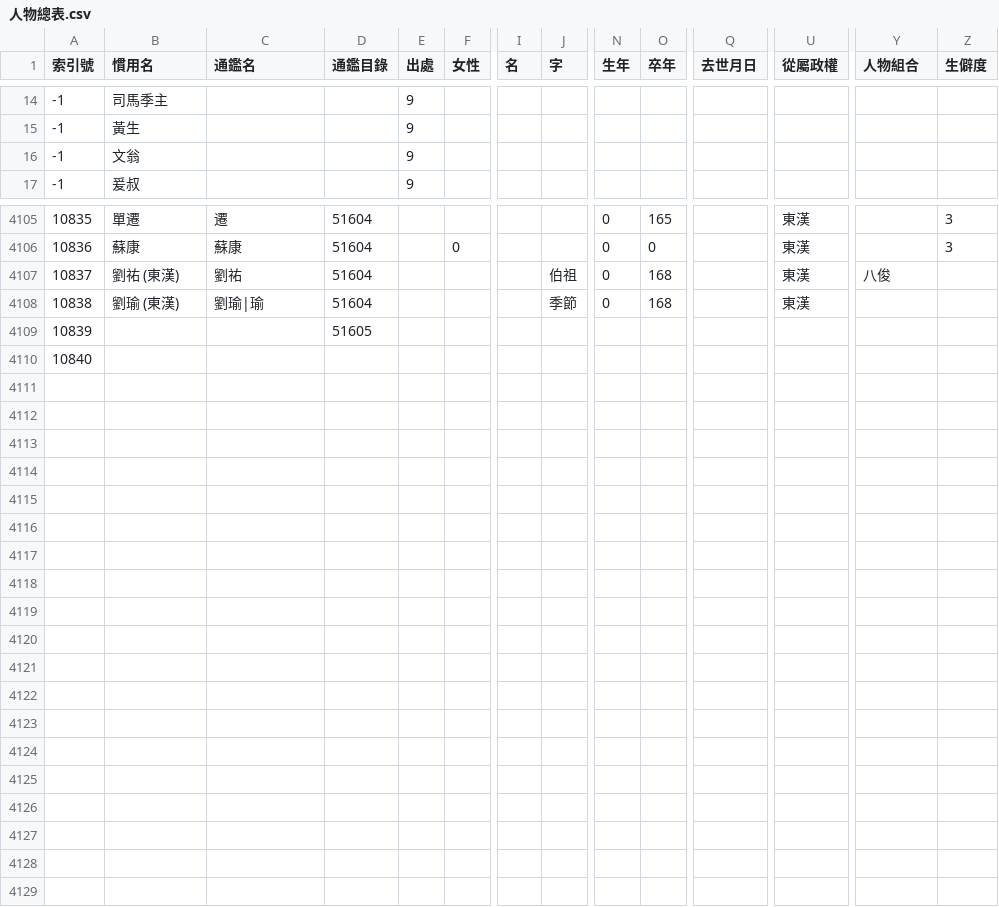
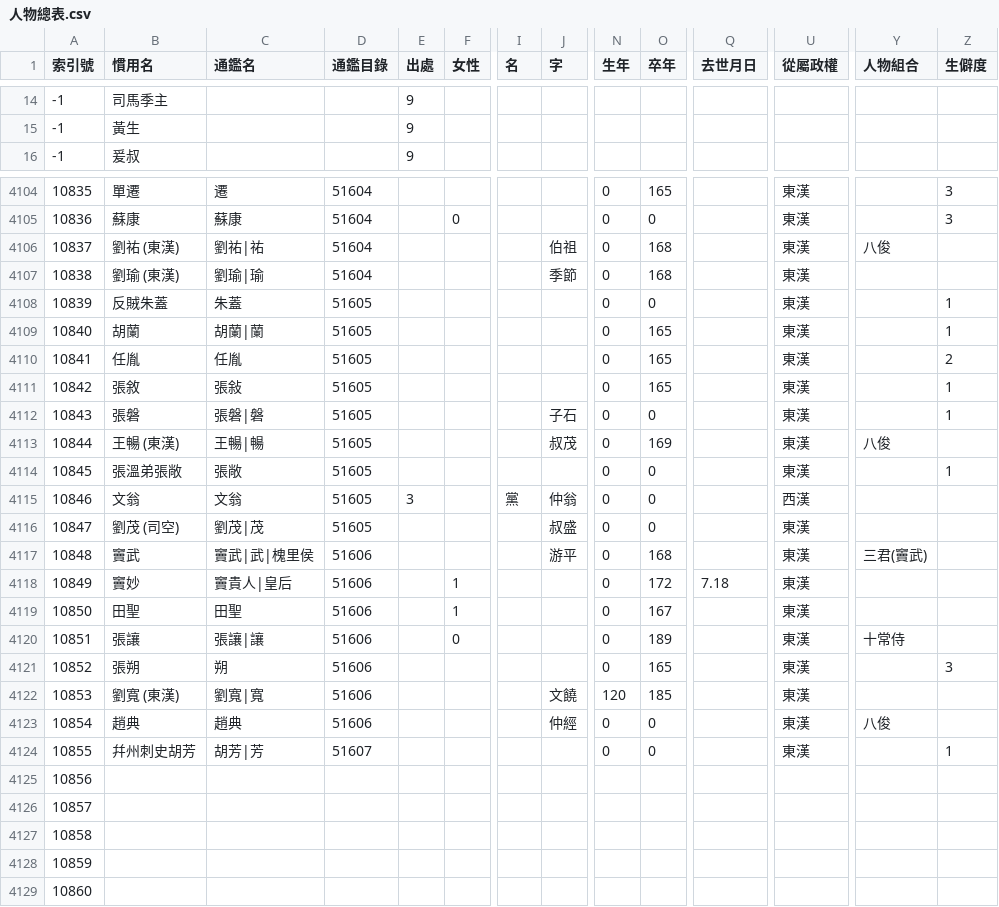
Before and after one commit to gintian/zizhitongjian, a CSV file: 1_主要數據/人物總表.csv, drawn as a sheet; only a part is shown, gaps mark what is left out; removed rows and columns are numbered as before the commit, all else as after; rows hold the shown columns only; the diff covers the shown part only; the diff names each change by its address in the sheet, - before the commit and + after, or states it on an @@ line.

```diff
--- a/1_主要數據/人物總表.csv
+++ b/1_主要數據/人物總表.csv
-row 16: -1 | 文翁 |  |  | 9
-C4106 (通鑑名): 劉祐
+C4106 (通鑑名): 劉祐|祐
+row 4108: 10839 | 反賊朱蓋 | 朱蓋 | 51605 |  |  |  |  | 0 | 0 |  | 東漢 |  | 1
+row 4109: 10840 | 胡蘭 | 胡蘭|蘭 | 51605 |  |  |  |  | 0 | 165 |  | 東漢 |  | 1
+row 4110: 10841 | 任胤 | 任胤 | 51605 |  |  |  |  | 0 | 165 |  | 東漢 |  | 2
+row 4111: 10842 | 張敘 | 張敍 | 51605 |  |  |  |  | 0 | 165 |  | 東漢 |  | 1
+row 4112: 10843 | 張磐 | 張磐|磐 | 51605 |  |  |  | 子石 | 0 | 0 |  | 東漢 |  | 1
+row 4113: 10844 | 王暢 (東漢) | 王暢|暢 | 51605 |  |  |  | 叔茂 | 0 | 169 |  | 東漢 | 八俊
+row 4114: 10845 | 張溫弟張敞 | 張敞 | 51605 |  |  |  |  | 0 | 0 |  | 東漢 |  | 1
+row 4115: 10846 | 文翁 | 文翁 | 51605 | 3 |  | 黨 | 仲翁 | 0 | 0 |  | 西漢
+row 4116: 10847 | 劉茂 (司空) | 劉茂|茂 | 51605 |  |  |  | 叔盛 | 0 | 0 |  | 東漢
+row 4117: 10848 | 竇武 | 竇武|武|槐里侯 | 51606 |  |  |  | 游平 | 0 | 168 |  | 東漢 | 三君(竇武)
+row 4118: 10849 | 竇妙 | 竇貴人|皇后 | 51606 |  | 1 |  |  | 0 | 172 | 7.18 | 東漢
+row 4119: 10850 | 田聖 | 田聖 | 51606 |  | 1 |  |  | 0 | 167 |  | 東漢
+row 4120: 10851 | 張讓 | 張讓|讓 | 51606 |  | 0 |  |  | 0 | 189 |  | 東漢 | 十常侍
+row 4121: 10852 | 張朔 | 朔 | 51606 |  |  |  |  | 0 | 165 |  | 東漢 |  | 3
+row 4122: 10853 | 劉寬 (東漢) | 劉寬|寬 | 51606 |  |  |  | 文饒 | 120 | 185 |  | 東漢
+row 4123: 10854 | 趙典 | 趙典 | 51606 |  |  |  | 仲經 | 0 | 0 |  | 東漢 | 八俊
+row 4124: 10855 | 幷州刺史胡芳 | 胡芳|芳 | 51607 |  |  |  |  | 0 | 0 |  | 東漢 |  | 1
@@ column A (索引號) renumbered from row 4125 down @@
-D4125 (通鑑目錄): 51605
+D4125 (通鑑目錄): (empty)
+row 4126: 10857
+row 4127: 10858
+row 4128: 10859
```
Also changed, not shown: 17 edited cells elsewhere in this file, 1_主要數據/通鑑目錄.csv, 3 other files.
